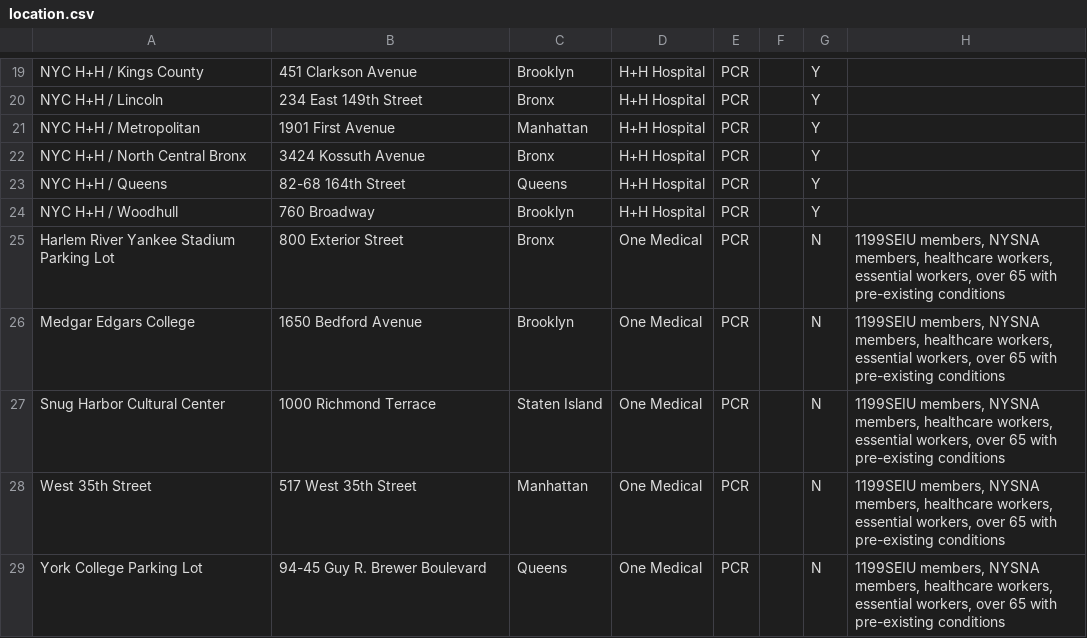
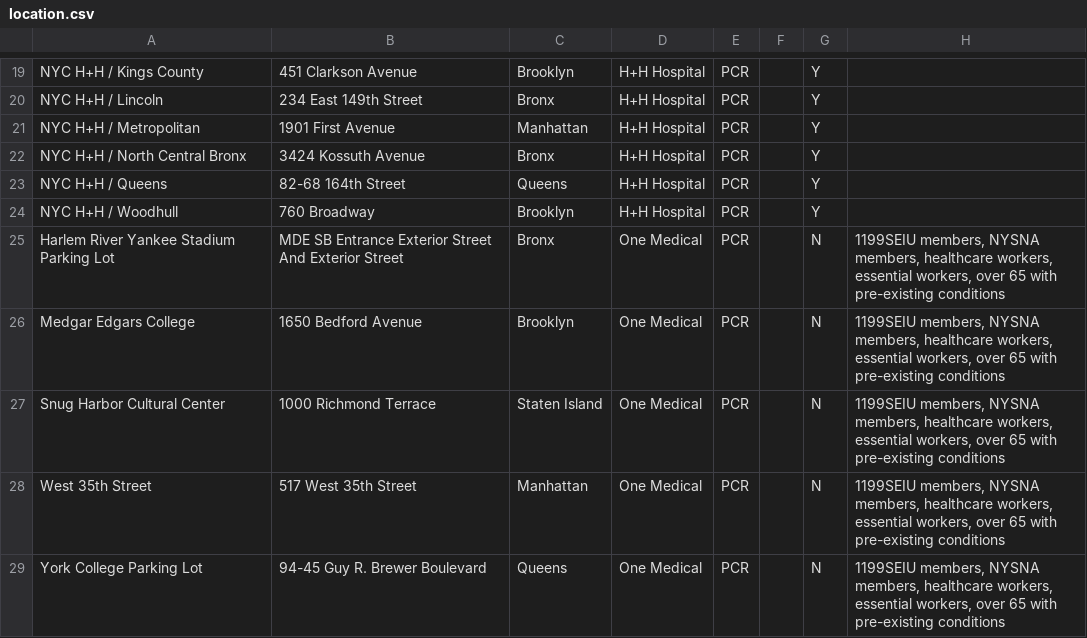
Before and after one commit to CityOfNewYork/covid-testing, a CSV file: src/data/location.csv, drawn as a sheet; only a part is shown, gaps mark what is left out.

```diff
--- a/src/data/location.csv
+++ b/src/data/location.csv
@@ -24,3 +24,3 @@
 "NYC H+H / Woodhull","760 Broadway","Brooklyn","H+H Hospital","PCR","","Y",""
-"Harlem River Yankee Stadium Parking Lot","800 Exterior Street","Bronx","One Medical","PCR","","N","1199SEIU members, NYSNA members, healthcare workers, essential workers, over 65 with pre-existing conditions"
+"Harlem River Yankee Stadium Parking Lot","MDE SB Entrance Exterior Street And Exterior Street","Bronx","One Medical","PCR","","N","1199SEIU members, NYSNA members, healthcare workers, essential workers, over 65 with pre-existing conditions"
 "Medgar Edgars College","1650 Bedford Avenue","Brooklyn","One Medical","PCR","","N","1199SEIU members, NYSNA members, healthcare workers, essential workers, over 65 with pre-existing conditions"
```
Also changed, not shown: 1 other file.
